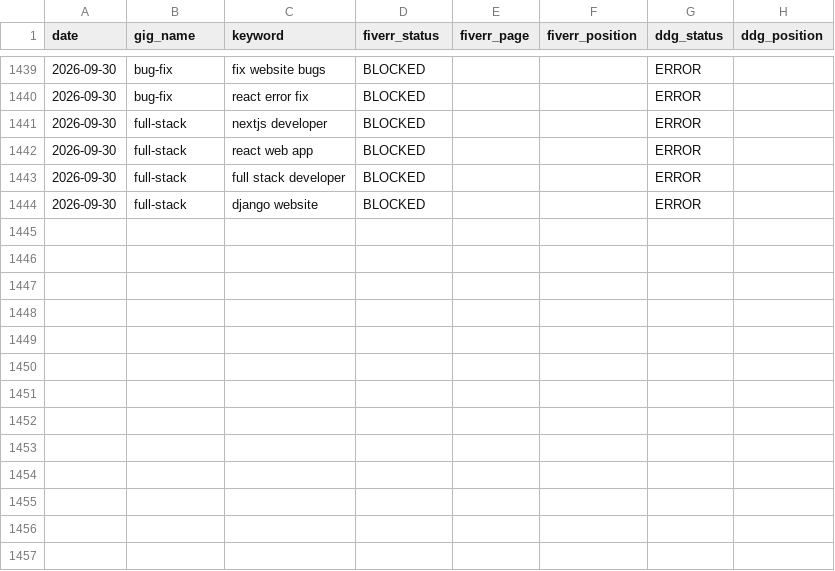
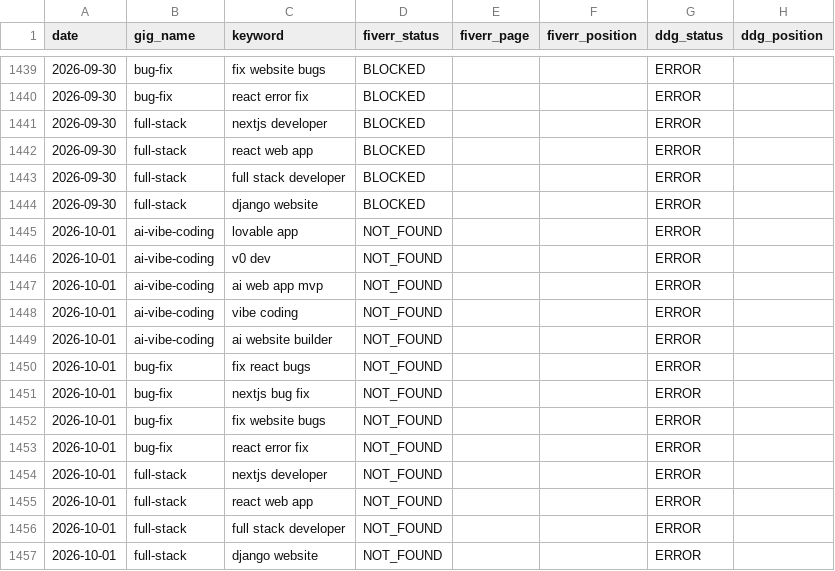
Before and after one commit to AnasKhalid4/workflow-integration, a CSV file: data/rank_history.csv, drawn as a sheet; only a part is shown, gaps mark what is left out; the diff names each change by its address in the sheet, - before the commit and + after, or states it on an @@ line.

Commit message:
rank data 2026-10-01

```diff
--- a/data/rank_history.csv
+++ b/data/rank_history.csv
+row 1445: 2026-10-01 | ai-vibe-coding | lovable app | NOT_FOUND |  |  | ERROR
+row 1446: 2026-10-01 | ai-vibe-coding | v0 dev | NOT_FOUND |  |  | ERROR
+row 1447: 2026-10-01 | ai-vibe-coding | ai web app mvp | NOT_FOUND |  |  | ERROR
+row 1448: 2026-10-01 | ai-vibe-coding | vibe coding | NOT_FOUND |  |  | ERROR
+row 1449: 2026-10-01 | ai-vibe-coding | ai website builder | NOT_FOUND |  |  | ERROR
+row 1450: 2026-10-01 | bug-fix | fix react bugs | NOT_FOUND |  |  | ERROR
+row 1451: 2026-10-01 | bug-fix | nextjs bug fix | NOT_FOUND |  |  | ERROR
+row 1452: 2026-10-01 | bug-fix | fix website bugs | NOT_FOUND |  |  | ERROR
+row 1453: 2026-10-01 | bug-fix | react error fix | NOT_FOUND |  |  | ERROR
+row 1454: 2026-10-01 | full-stack | nextjs developer | NOT_FOUND |  |  | ERROR
+row 1455: 2026-10-01 | full-stack | react web app | NOT_FOUND |  |  | ERROR
+row 1456: 2026-10-01 | full-stack | full stack developer | NOT_FOUND |  |  | ERROR
+row 1457: 2026-10-01 | full-stack | django website | NOT_FOUND |  |  | ERROR
```
Also changed, not shown: data/gig_health.csv.
